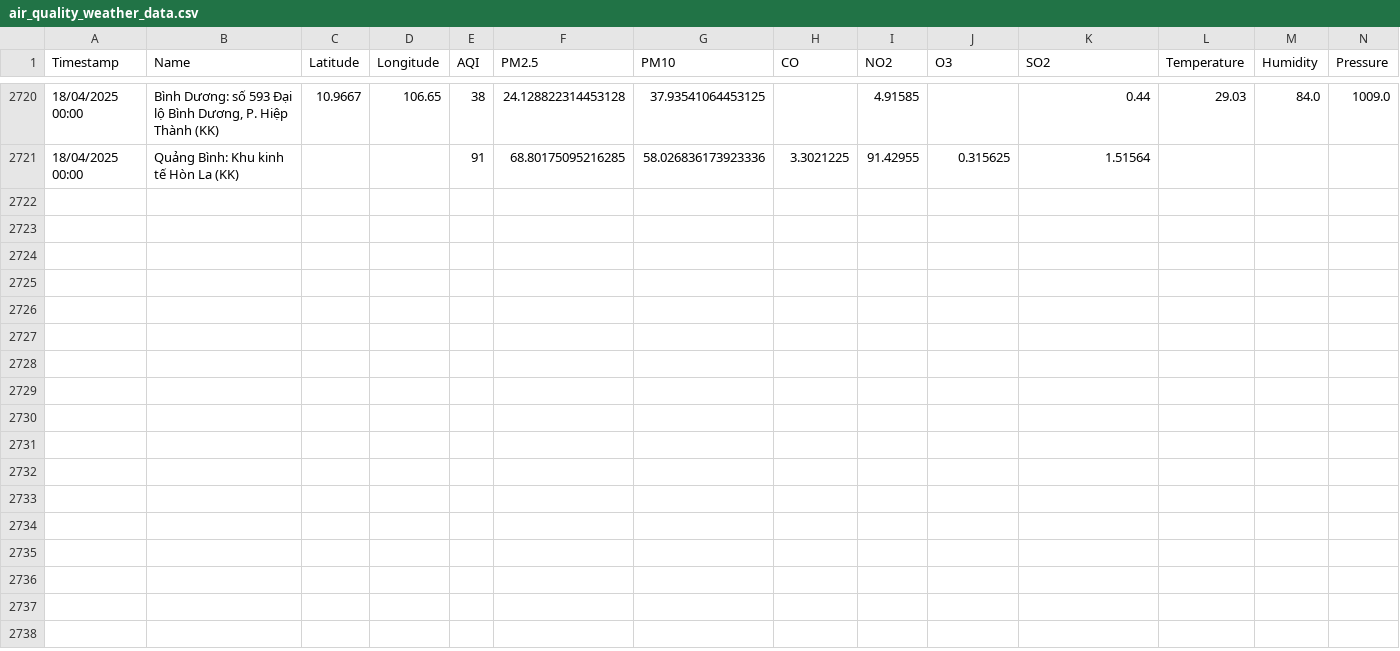
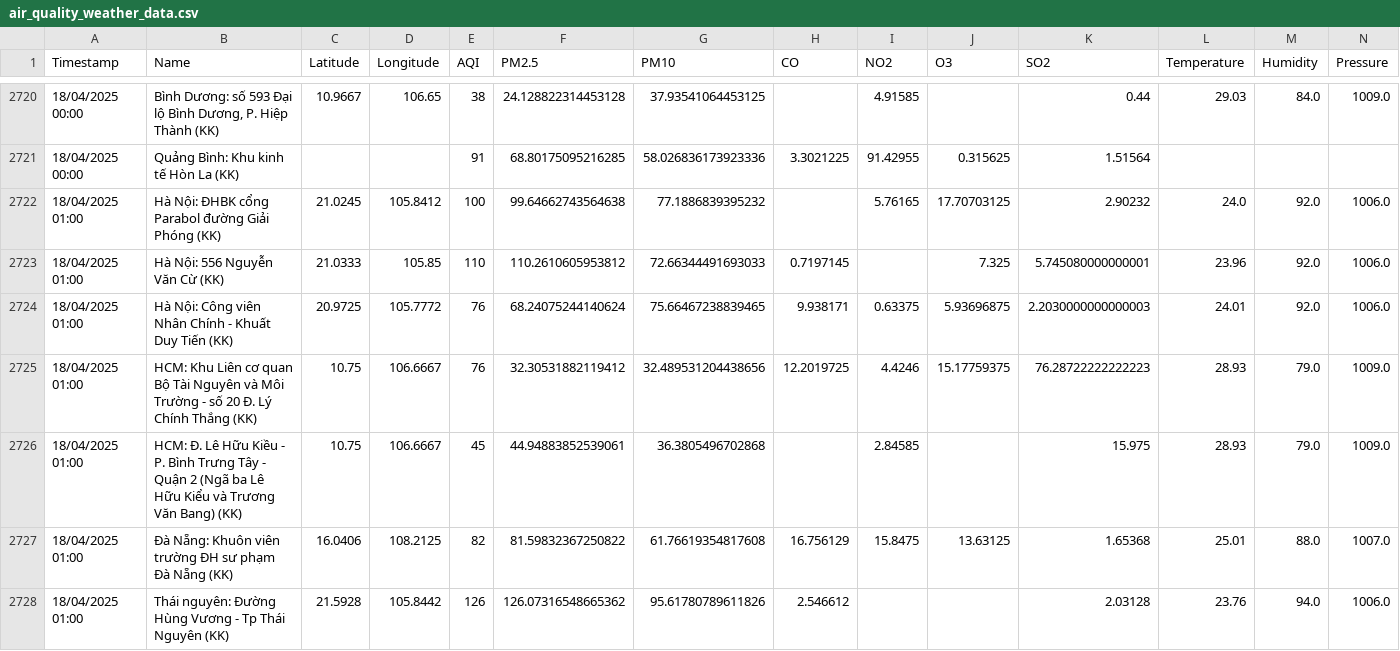
Before and after one commit to DeiET0702/Air-quality, a CSV file: air_quality_weather_data.csv, drawn as a sheet; only a part is shown, gaps mark what is left out; rows hold the shown columns only; the diff covers the shown part only; the diff names each change by its address in the sheet, - before the commit and + after, or states it on an @@ line.

```diff
--- a/air_quality_weather_data.csv
+++ b/air_quality_weather_data.csv
+row 2722: 18/04/2025 01:00 | Hà Nội: ĐHBK cổng Parabol đường Giải Phóng (KK) | 21.0245 | 105.8412 | 100 | 99.64662743564638 | 77.1886839395232 |  | 5.76165 | 17.70703125 | 2.90232 | 24.0 | 92.0 | 1006.0
+row 2723: 18/04/2025 01:00 | Hà Nội: 556 Nguyễn Văn Cừ (KK) | 21.0333 | 105.85 | 110 | 110.2610605953812 | 72.66344491693033 | 0.7197145 |  | 7.325 | 5.745080000000001 | 23.96 | 92.0 | 1006.0
+row 2724: 18/04/2025 01:00 | Hà Nội: Công viên Nhân Chính - Khuất Duy Tiến (KK) | 20.9725 | 105.7772 | 76 | 68.24075244140624 | 75.66467238839465 | 9.938171 | 0.63375 | 5.93696875 | 2.2030000000000003 | 24.01 | 92.0 | 1006.0
+row 2725: 18/04/2025 01:00 | HCM: Khu Liên cơ quan Bộ Tài Nguyên và Môi Trường - số 20 Đ. Lý Chính Thắng (KK) | 10.75 | 106.6667 | 76 | 32.30531882119412 | 32.489531204438656 | 12.2019725 | 4.4246 | 15.17759375 | 76.28722222222223 | 28.93 | 79.0 | 1009.0
+row 2726: 18/04/2025 01:00 | HCM: Đ. Lê Hữu Kiều - P. Bình Trưng Tây - Quận 2 (Ngã ba Lê Hữu Kiểu và Trương Văn Bang) (KK) | 10.75 | 106.6667 | 45 | 44.94883852539061 | 36.3805496702868 |  | 2.84585 |  | 15.975 | 28.93 | 79.0 | 1009.0
+row 2727: 18/04/2025 01:00 | Đà Nẵng: Khuôn viên trường ĐH sư phạm Đà Nẵng (KK) | 16.0406 | 108.2125 | 82 | 81.59832367250822 | 61.76619354817608 | 16.756129 | 15.8475 | 13.63125 | 1.65368 | 25.01 | 88.0 | 1007.0
+row 2728: 18/04/2025 01:00 | Thái nguyên: Đường Hùng Vương - Tp Thái Nguyên (KK) | 21.5928 | 105.8442 | 126 | 126.07316548665362 | 95.61780789611826 | 2.546612 |  |  | 2.03128 | 23.76 | 94.0 | 1006.0
```
Also changed, not shown: 6 added rows elsewhere in this file.
